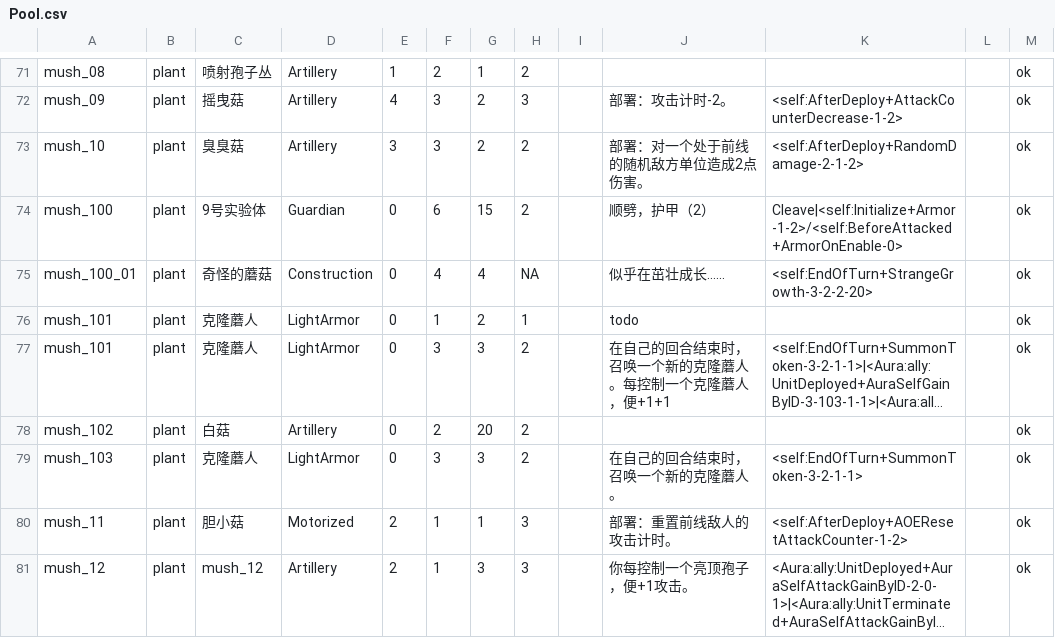
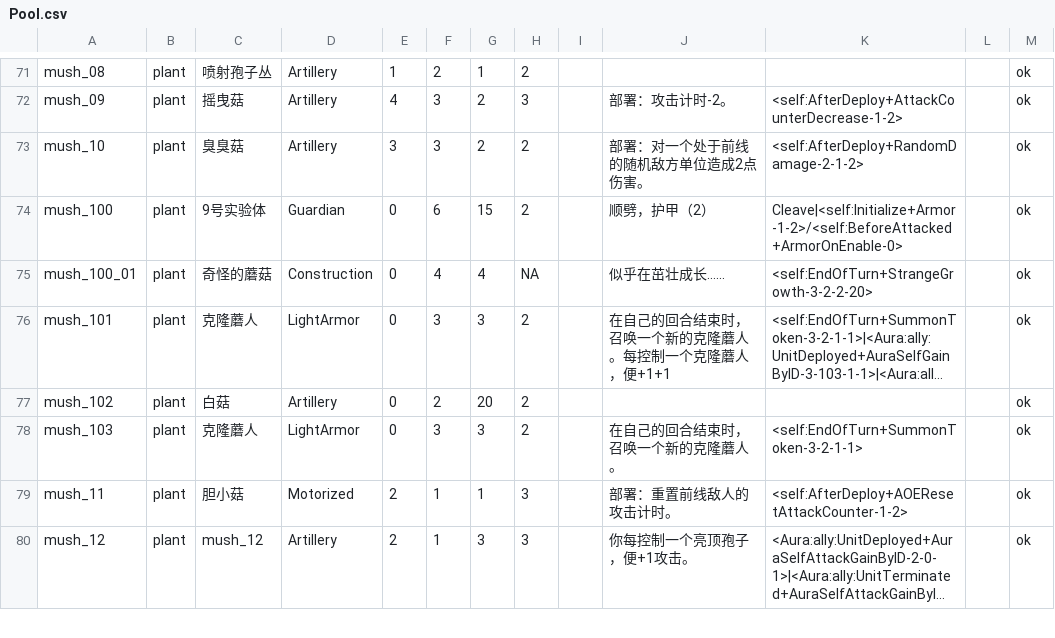
Before and after one commit to Archer-du/OuterStray, a CSV file: Assets/Config/Pool.csv, drawn as a sheet; only a part is shown, gaps mark what is left out; long unchanged cells end in …; the diff names each change by its address in the sheet, - before the commit and + after, or states it on an @@ line.

Commit message:
update pool

```diff
--- a/Assets/Config/Pool.csv
+++ b/Assets/Config/Pool.csv
-row 76: mush_101 | plant | 克隆蘑人 | LightArmor | 0 | 1 | 2 | 1 |  | todo |  |  | ok
```
Also changed, not shown: 5 other files.
